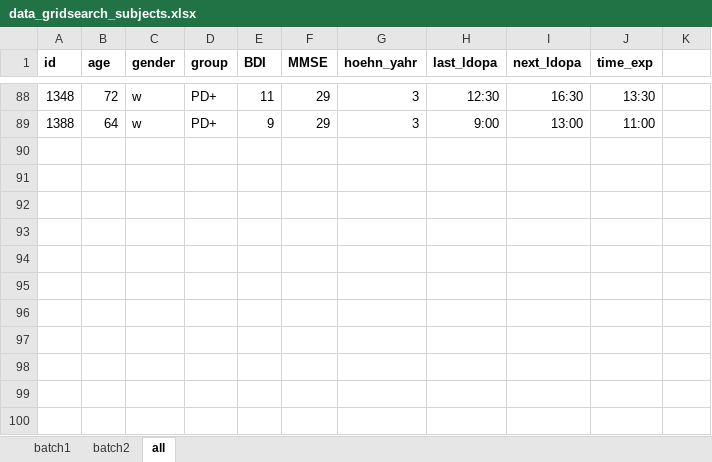
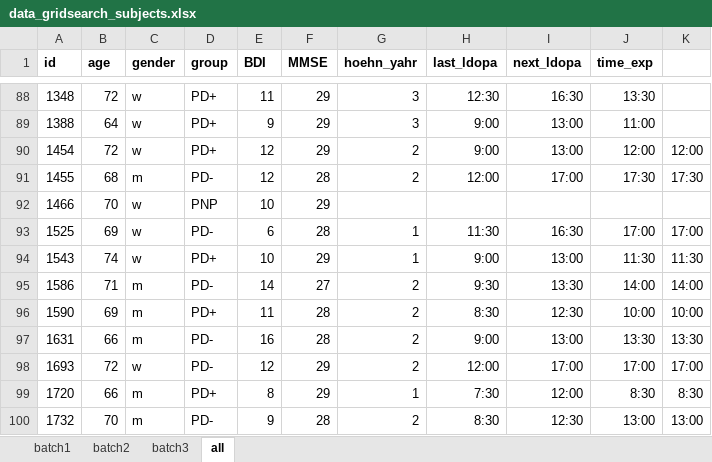
Before and after one commit to charleywu/gridsearch_parkinsons, an Excel workbook: data/data_gridsearch_subjects.xlsx, sheet all, drawn as a sheet; only a part is shown, gaps mark what is left out; values as stored, in another font and other column widths than the file's, no borders; the diff names each change by its address in the sheet, - before the commit and + after, or states it on an @@ line.

```diff
--- a/data/data_gridsearch_subjects.xlsx (sheet all)
+++ b/data/data_gridsearch_subjects.xlsx (sheet all)
+sheet tab: batch3
+row 90: 1454 | 72 | w | PD+ | 12 | 29 | 2 | 9:00 | 13:00 | 12:00 | 12:00
+row 91: 1455 | 68 | m | PD- | 12 | 28 | 2 | 12:00 | 17:00 | 17:30 | 17:30
+row 92: 1466 | 70 | w | PNP | 10 | 29
+row 93: 1525 | 69 | w | PD- | 6 | 28 | 1 | 11:30 | 16:30 | 17:00 | 17:00
+row 94: 1543 | 74 | w | PD+ | 10 | 29 | 1 | 9:00 | 13:00 | 11:30 | 11:30
+row 95: 1586 | 71 | m | PD- | 14 | 27 | 2 | 9:30 | 13:30 | 14:00 | 14:00
+row 96: 1590 | 69 | m | PD+ | 11 | 28 | 2 | 8:30 | 12:30 | 10:00 | 10:00
+row 97: 1631 | 66 | m | PD- | 16 | 28 | 2 | 9:00 | 13:00 | 13:30 | 13:30
+row 98: 1693 | 72 | w | PD- | 12 | 29 | 2 | 12:00 | 17:00 | 17:00 | 17:00
+row 99: 1720 | 66 | m | PD+ | 8 | 29 | 1 | 7:30 | 12:00 | 8:30 | 8:30
+row 100: 1732 | 70 | m | PD- | 9 | 28 | 2 | 8:30 | 12:30 | 13:00 | 13:00
```
Also changed, not shown: 26 other files.
